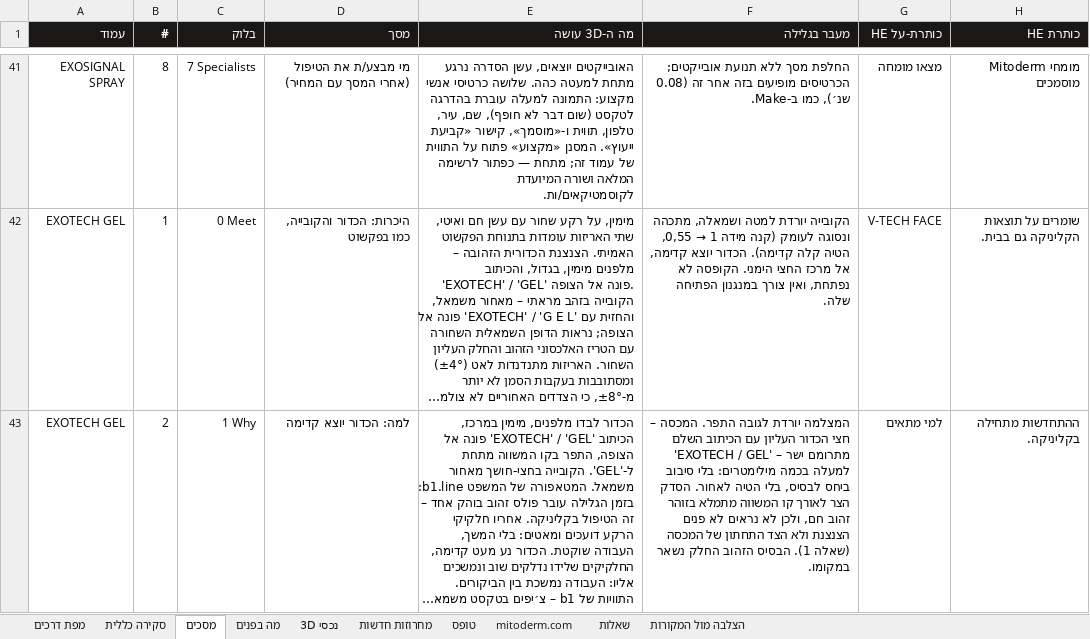
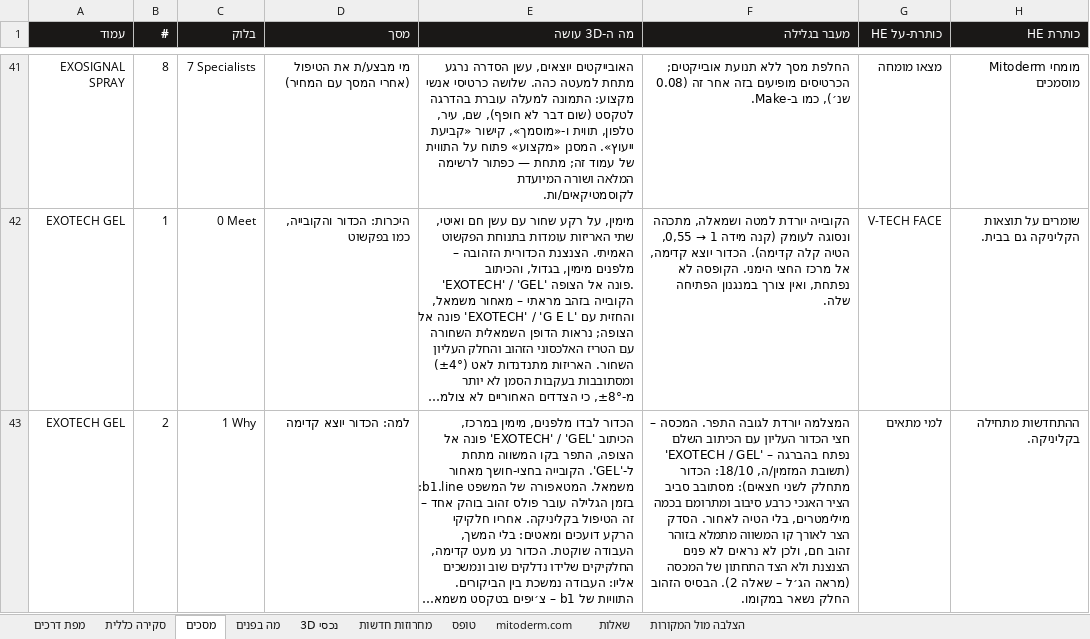
Before and after one commit to GregoryDich/GregoryDich, an Excel workbook: mitoderm-catalog/site/MITODERM-3D-story.xlsx, sheet מסכים, drawn as a sheet; only a part is shown, gaps mark what is left out; long unchanged cells end in …; values as stored, in another font and other column widths than the file's, no borders; the diff covers the shown part only; the diff names each change by its address in the sheet, - before the commit and + after, or states it on an @@ line.

```diff
--- a/mitoderm-catalog/site/MITODERM-3D-story.xlsx (sheet מסכים)
+++ b/mitoderm-catalog/site/MITODERM-3D-story.xlsx (sheet מסכים)
-F43 (מעבר בגלילה): …GEL' – מתרומם ישר למעלה בכמה מילימטרים: בלי סיבוב ביחס לבסיס, בלי הטיה לאחור. הסדק הצר לאורך קו המשווה מתמלא בזוהר זהוב חם, ולכן לא נראים לא פנים הצנצנת ולא הצד התחתון של המכסה (שאלה 1). הבסיס הזהוב…
+F43 (מעבר בגלילה): …GEL' – נפתח בהברגה (תשובת המזמין/ה, 18/10: הכדור מתחלק לשני חצאים): מסתובב סביב הציר האנכי כרבע סיבוב ומתרומם בכמה מילימטרים, בלי הטיה לאחור. הסדק הצר לאורך קו המשווה מתמלא בזוהר זהוב חם, ולכן לא נראים לא פנים הצנצנת ולא הצד התחתון של המכסה (מראה הג׳ל – שאלה 2). הבסיס הזהוב…
```
Also changed, not shown: 2 edited cells elsewhere in this sheet, sheet שאלות, 4 other files.
